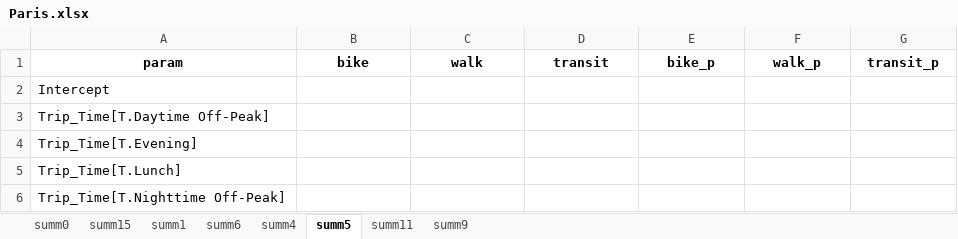
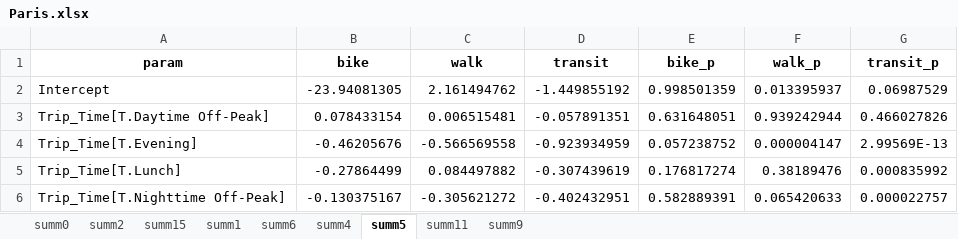
Before and after one commit to peterberr/sufficcs_mobility, an Excel workbook: outputs/ML_Results/mode_MNLR/Paris.xlsx, sheet summ5, drawn as a sheet; only a part is shown; values as stored, in another font and other column widths than the file's, no borders; the diff covers the shown part only; the diff names each change by its address in the sheet, - before the commit and + after, or states it on an @@ line.

```diff
--- a/outputs/ML_Results/mode_MNLR/Paris.xlsx (sheet summ5)
+++ b/outputs/ML_Results/mode_MNLR/Paris.xlsx (sheet summ5)
+sheet tab: summ2
-B2 (bike): (empty)
+B2 (bike): -23.94081305
-C2 (walk): (empty)
+C2 (walk): 2.161494762
-D2 (transit): (empty)
+D2 (transit): -1.449855192
-E2 (bike_p): (empty)
+E2 (bike_p): 0.998501359
-F2 (walk_p): (empty)
+F2 (walk_p): 0.013395937
-G2 (transit_p): (empty)
+G2 (transit_p): 0.06987529
-B3 (bike): (empty)
+B3 (bike): 0.078433154
-C3 (walk): (empty)
+C3 (walk): 0.006515481
-D3 (transit): (empty)
+D3 (transit): -0.057891351
-E3 (bike_p): (empty)
+E3 (bike_p): 0.631648051
-F3 (walk_p): (empty)
+F3 (walk_p): 0.939242944
-G3 (transit_p): (empty)
+G3 (transit_p): 0.466027826
-B4 (bike): (empty)
+B4 (bike): -0.46205676
-C4 (walk): (empty)
+C4 (walk): -0.566569558
-D4 (transit): (empty)
+D4 (transit): -0.923934959
-E4 (bike_p): (empty)
+E4 (bike_p): 0.057238752
-F4 (walk_p): (empty)
+F4 (walk_p): 0.000004147
-G4 (transit_p): (empty)
+G4 (transit_p): 2.99569E-13
-B5 (bike): (empty)
+B5 (bike): -0.27864499
-C5 (walk): (empty)
+C5 (walk): 0.084497882
-D5 (transit): (empty)
+D5 (transit): -0.307439619
-E5 (bike_p): (empty)
+E5 (bike_p): 0.176817274
-F5 (walk_p): (empty)
+F5 (walk_p): 0.38189476
-G5 (transit_p): (empty)
+G5 (transit_p): 0.000835992
-B6 (bike): (empty)
+B6 (bike): -0.130375167
-C6 (walk): (empty)
+C6 (walk): -0.305621272
-D6 (transit): (empty)
+D6 (transit): -0.402432951
-E6 (bike_p): (empty)
+E6 (bike_p): 0.582889391
-F6 (walk_p): (empty)
+F6 (walk_p): 0.065420633
-G6 (transit_p): (empty)
+G6 (transit_p): 0.000022757
```
Also changed, not shown: 1 removed row and 198 edited cells elsewhere in this sheet, sheet summ1, sheet summ4, sheet summ9, sheet summ11, sheet summ6, sheet summ0, 1 more sheet, outputs/ML_Results/dist_LR/Berlin.xlsx, outputs/ML_Results/dist_LR/Dresden.xlsx, 32 other files.
